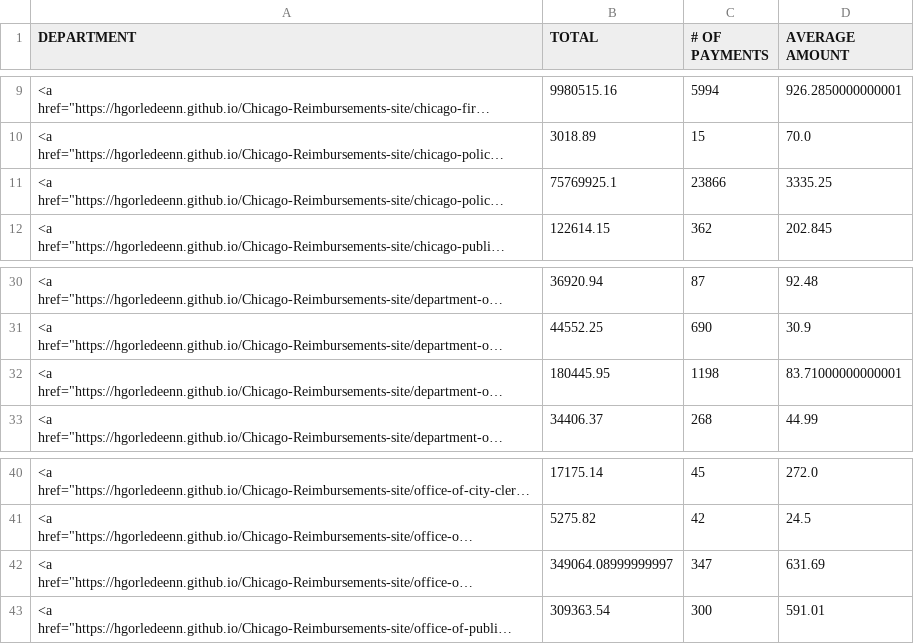
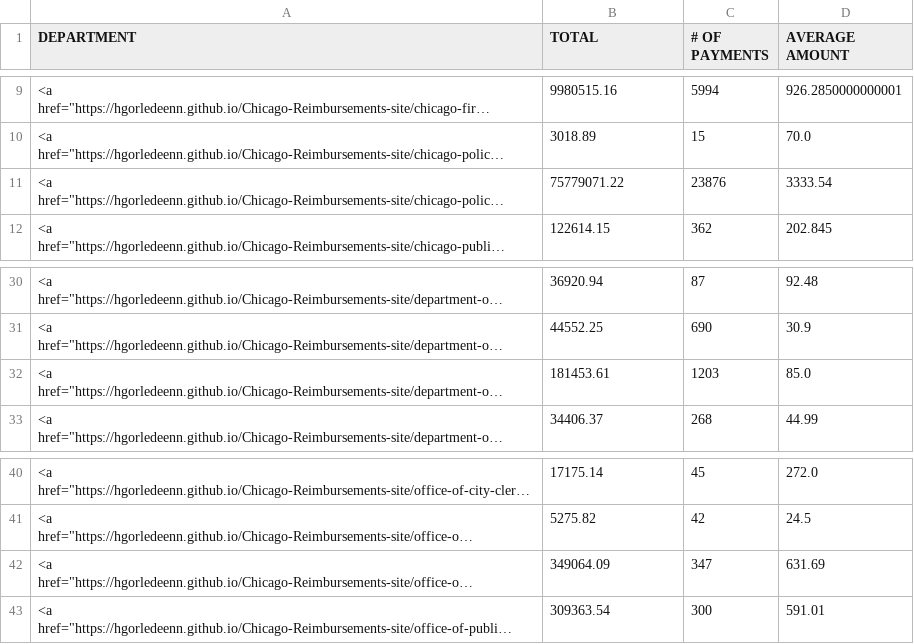
Before and after one commit to hgorledeenn/Chicago-Reimbursements-site, a CSV file: docs/by_department_summary.csv, drawn as a sheet; only a part is shown, gaps mark what is left out; long unchanged cells end in …; the diff names each change by its address in the sheet, - before the commit and + after, or states it on an @@ line.

```diff
--- a/docs/by_department_summary.csv
+++ b/docs/by_department_summary.csv
-B11 (TOTAL): 75769925.1
+B11 (TOTAL): 75779071.22
-C11 (# OF PAYMENTS): 23866
+C11 (# OF PAYMENTS): 23876
-D11 (AVERAGE AMOUNT): 3335.25
+D11 (AVERAGE AMOUNT): 3333.54
-B32 (TOTAL): 180445.95
+B32 (TOTAL): 181453.61
-C32 (# OF PAYMENTS): 1198
+C32 (# OF PAYMENTS): 1203
-D32 (AVERAGE AMOUNT): 83.71000000000001
+D32 (AVERAGE AMOUNT): 85.0
-B42 (TOTAL): 349064.08999999997
+B42 (TOTAL): 349064.09
```
Also changed, not shown: docs/dept-csvs/board-of-election-commissioners.csv, docs/dept-csvs/board-of-ethics.csv, 39 other files.
